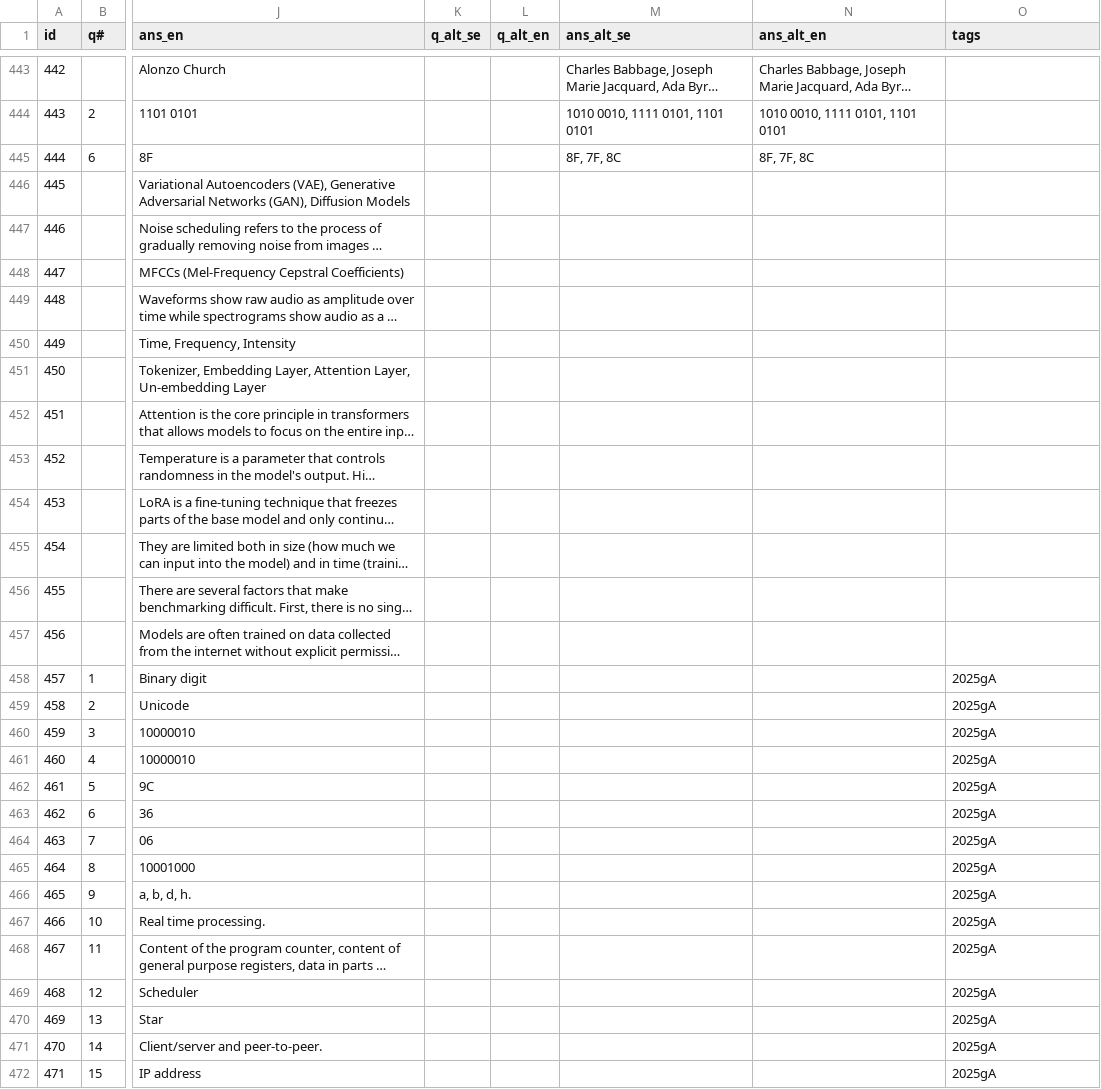
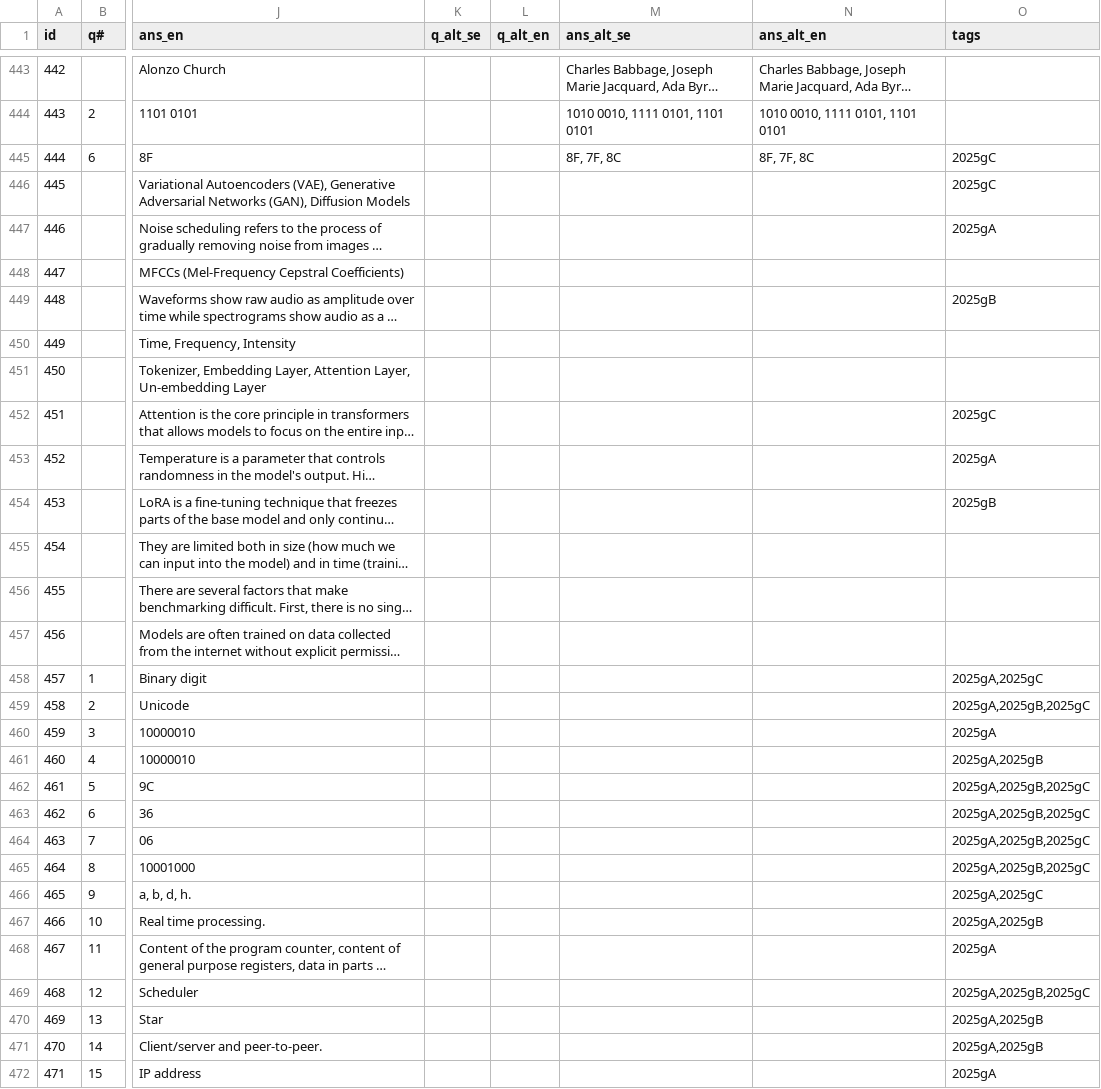
Before and after one commit to Edwinexd/idsv-old-exams, a CSV file: question_bank/2025-08-31.csv, drawn as a sheet; only a part is shown, gaps mark what is left out; long unchanged cells end in …; the diff covers the shown part only; the diff names each change by its address in the sheet, - before the commit and + after, or states it on an @@ line.

Commit message:
Tag 2025 exams in CSV

```diff
--- a/question_bank/2025-08-31.csv
+++ b/question_bank/2025-08-31.csv
-O445:O446 (tags): (empty)
+O445:O446 (tags): 2025gC
-O447 (tags): (empty)
+O447 (tags): 2025gA
-O449 (tags): (empty)
+O449 (tags): 2025gB
-O452 (tags): (empty)
+O452 (tags): 2025gC
-O453 (tags): (empty)
+O453 (tags): 2025gA
-O454 (tags): (empty)
+O454 (tags): 2025gB
-O458 (tags): 2025gA
+O458 (tags): 2025gA,2025gC
-O459 (tags): 2025gA
+O459 (tags): 2025gA,2025gB,2025gC
-O461 (tags): 2025gA
+O461 (tags): 2025gA,2025gB
-O462:O465 (tags): 2025gA
+O462:O465 (tags): 2025gA,2025gB,2025gC
-O466 (tags): 2025gA
+O466 (tags): 2025gA,2025gC
-O467 (tags): 2025gA
+O467 (tags): 2025gA,2025gB
-O469 (tags): 2025gA
+O469 (tags): 2025gA,2025gB,2025gC
-O470:O471 (tags): 2025gA
+O470:O471 (tags): 2025gA,2025gB
```
Also changed, not shown: 29 edited cells elsewhere in this file.
